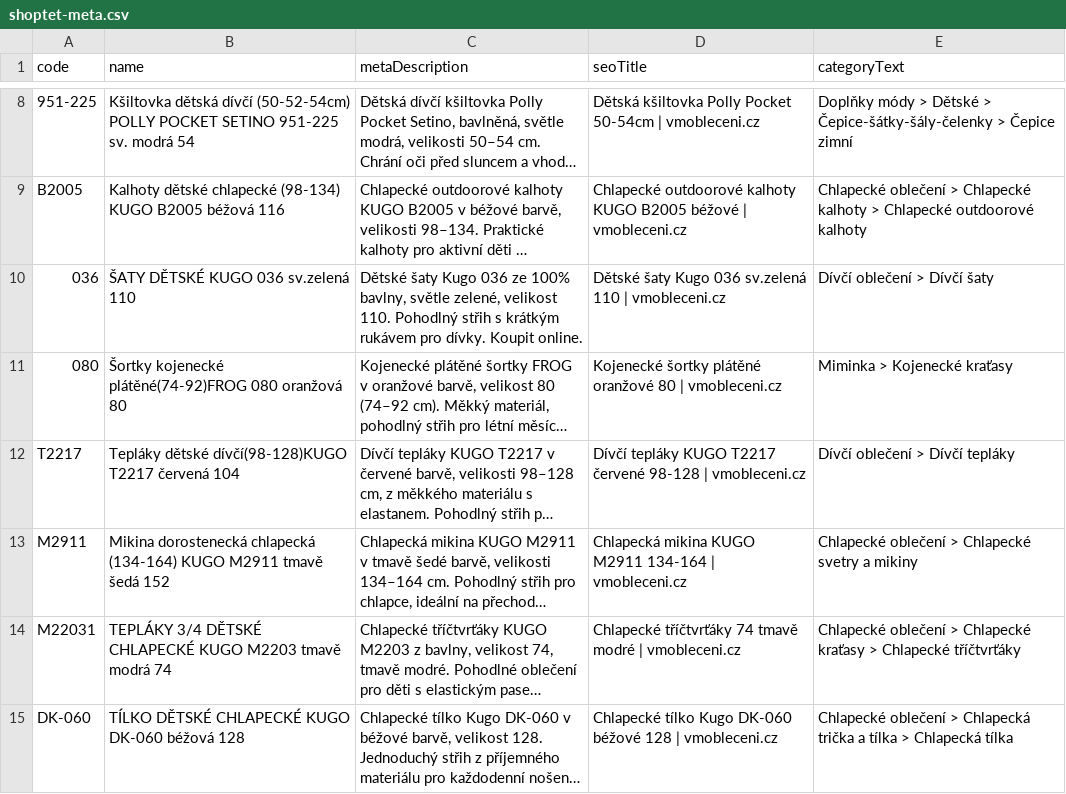
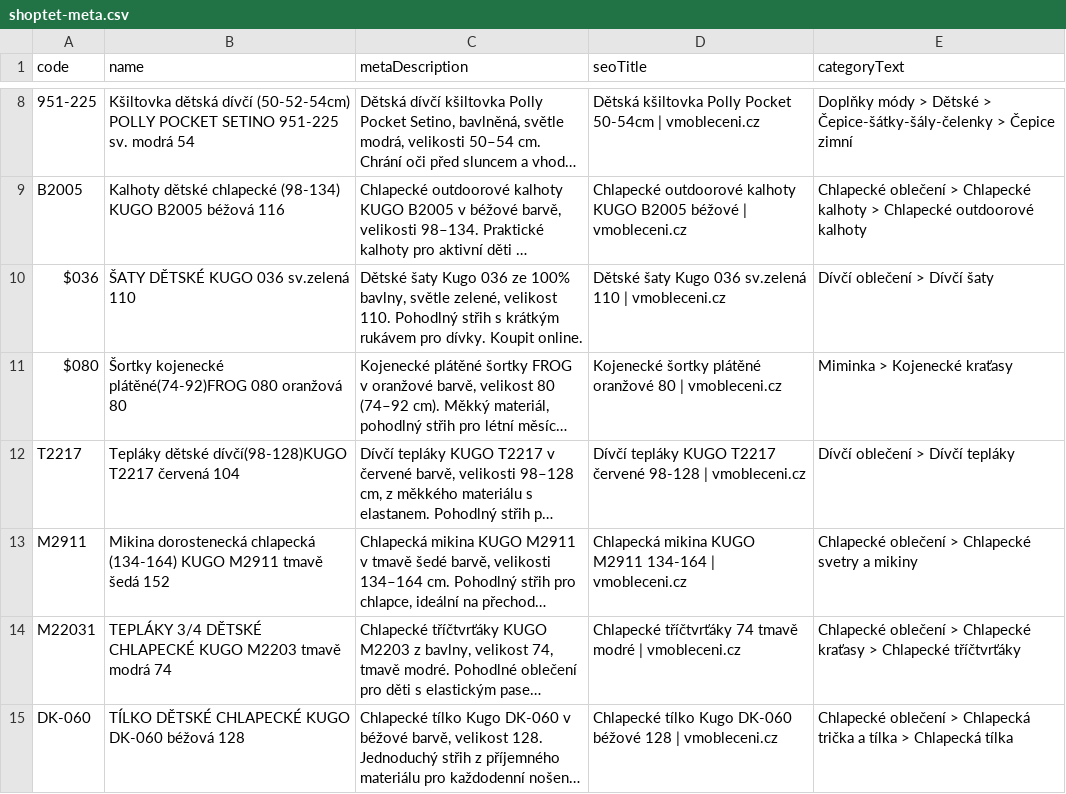
Before and after one commit to hroudis/seo-vmobleceni, a CSV file: output/shoptet-meta.csv, drawn as a sheet; only a part is shown, gaps mark what is left out; long unchanged cells end in …; the diff names each change by its address in the sheet, - before the commit and + after, or states it on an @@ line.

Commit message:
Aktualizace stavu a meta CSV

```diff
--- a/output/shoptet-meta.csv
+++ b/output/shoptet-meta.csv
-A10 (code): 036
+A10 (code): $036
-A11 (code): 080
+A11 (code): $080
```
Also changed, not shown: 2 other files.
